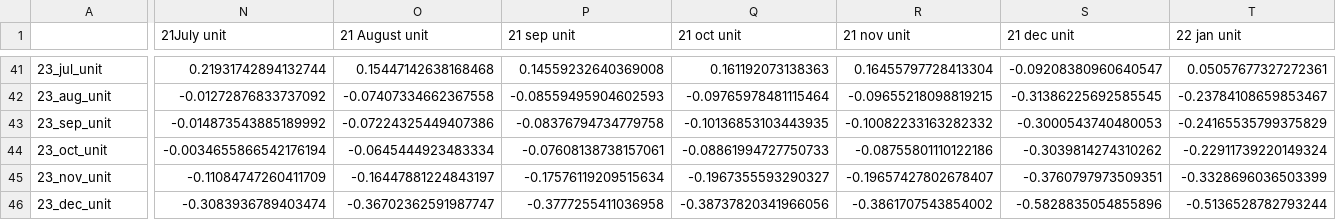
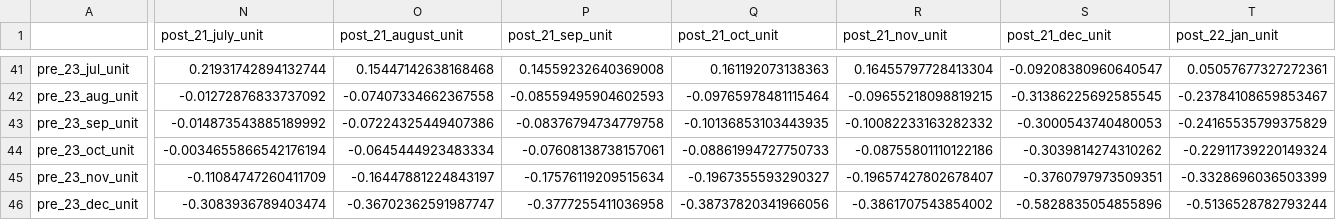
Before and after one commit to Demiarge/2p, a CSV file: correlation_matrix.csv, drawn as a sheet; only a part is shown, gaps mark what is left out; the diff covers the shown part only; the diff names each change by its address in the sheet, - before the commit and + after, or states it on an @@ line.

```diff
--- a/correlation_matrix.csv
+++ b/correlation_matrix.csv
-N1: 21July unit
+N1: post_21_july_unit
-O1: 21 August unit
+O1: post_21_august_unit
-P1: 21 sep unit
+P1: post_21_sep_unit
-Q1: 21 oct unit
+Q1: post_21_oct_unit
-R1: 21 nov unit
+R1: post_21_nov_unit
-S1: 21 dec unit
+S1: post_21_dec_unit
-T1: 22 jan unit
+T1: post_22_jan_unit
-A41: 23_jul_unit
+A41: pre_23_jul_unit
-A42: 23_aug_unit
+A42: pre_23_aug_unit
-A43: 23_sep_unit
+A43: pre_23_sep_unit
-A44: 23_oct_unit
+A44: pre_23_oct_unit
-A45: 23_nov_unit
+A45: pre_23_nov_unit
-A46: 23_dec_unit
+A46: pre_23_dec_unit
```
Also changed, not shown: 53 edited cells elsewhere in this file, 1 other file.
